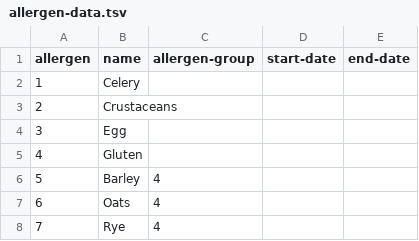
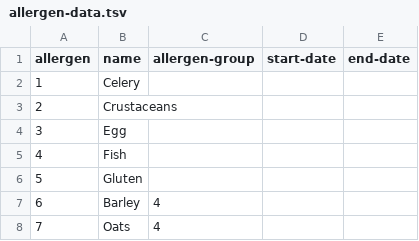
Before and after one commit to openregister/food-data, a TSV file: data/allergen-data/allergen-data.tsv, drawn as a sheet; only a part is shown; the shorter side is filled out with more unchanged rows; addresses are those after the commit; the diff names each change by its address in the sheet, - before the commit and + after, or states it on an @@ line.

Commit message:
Add fish to allergens

```diff
--- a/data/allergen-data/allergen-data.tsv
+++ b/data/allergen-data/allergen-data.tsv
+row 5: 4 | Fish
@@ column A (allergen) renumbered from row 6 down @@
```
